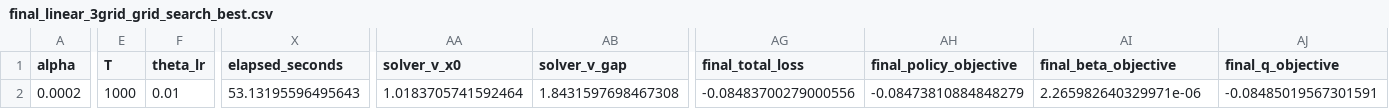
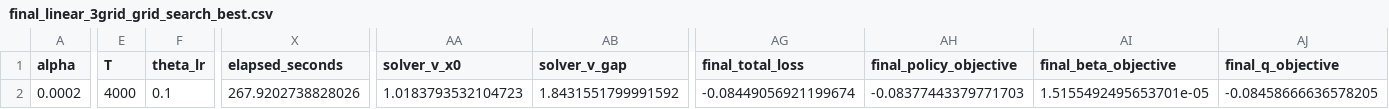
Before and after one commit to maaurod/Generalized-FOGAS, a CSV file: data/results_clean/generalization/final_linear_3grid_grid_search_best.csv, drawn as a sheet; only a part is shown, gaps mark what is left out; the diff covers the shown part only; the diff names each change by its address in the sheet, - before the commit and + after, or states it on an @@ line.

Commit message:
grid

```diff
--- a/data/results_clean/generalization/final_linear_3grid_grid_search_best.csv
+++ b/data/results_clean/generalization/final_linear_3grid_grid_search_best.csv
-E2 (T): 1000
+E2 (T): 4000
-F2 (theta_lr): 0.01
+F2 (theta_lr): 0.1
-X2 (elapsed_seconds): 53.13195596495643
+X2 (elapsed_seconds): 267.9202738828026
-AA2 (solver_v_x0): 1.0183705741592464
+AA2 (solver_v_x0): 1.0183793532104723
-AB2 (solver_v_gap): 1.8431597698467308
+AB2 (solver_v_gap): 1.8431551799991592
-AG2 (final_total_loss): -0.08483700279000556
+AG2 (final_total_loss): -0.08449056921199674
-AH2 (final_policy_objective): -0.08473810884848279
+AH2 (final_policy_objective): -0.08377443379771703
-AI2 (final_beta_objective): 2.265982640329971e-06
+AI2 (final_beta_objective): 1.5155492495653701e-05
-AJ2 (final_q_objective): -0.08485019567301591
+AJ2 (final_q_objective): -0.08458666636578205
```
Also changed, not shown: 5 edited cells elsewhere in this file, 1 other file.
